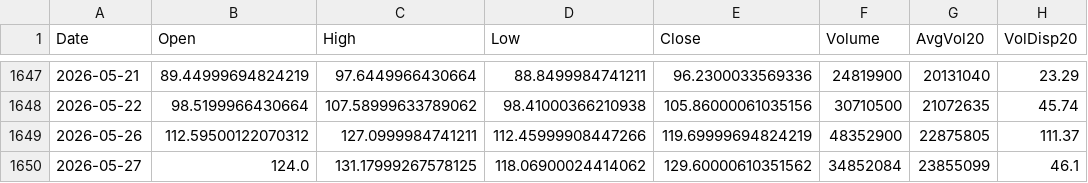
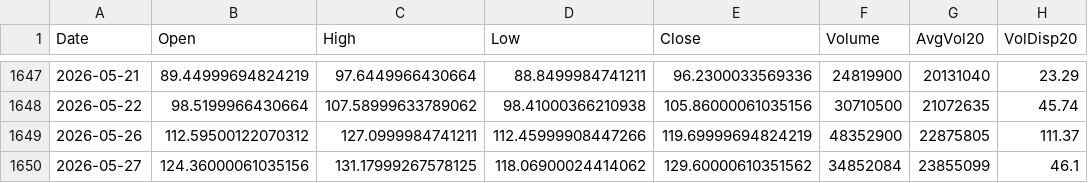
Before and after one commit to Junwoo-Genius/market-snapshot, a CSV file: public/csv/ASTS_daily.csv, drawn as a sheet; only a part is shown, gaps mark what is left out; the diff names each change by its address in the sheet, - before the commit and + after, or states it on an @@ line.

```diff
--- a/public/csv/ASTS_daily.csv
+++ b/public/csv/ASTS_daily.csv
-B1650 (Open): 124.0
+B1650 (Open): 124.36000061035156
```
Also changed, not shown: public/csv/META_daily.csv, public/csv/PLTR_daily.csv, 13 other files.
